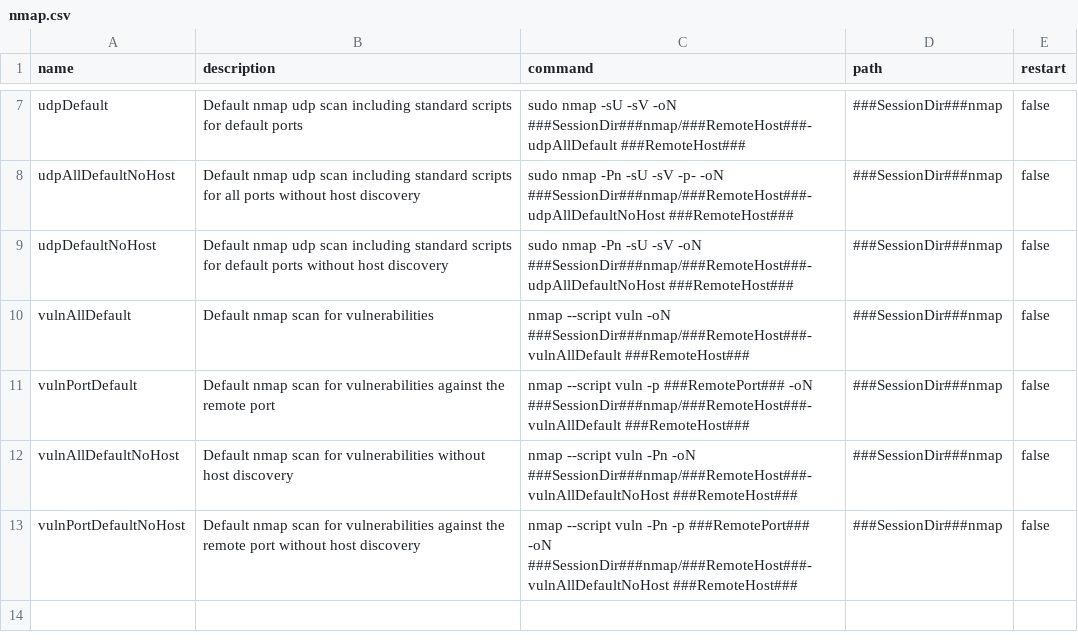
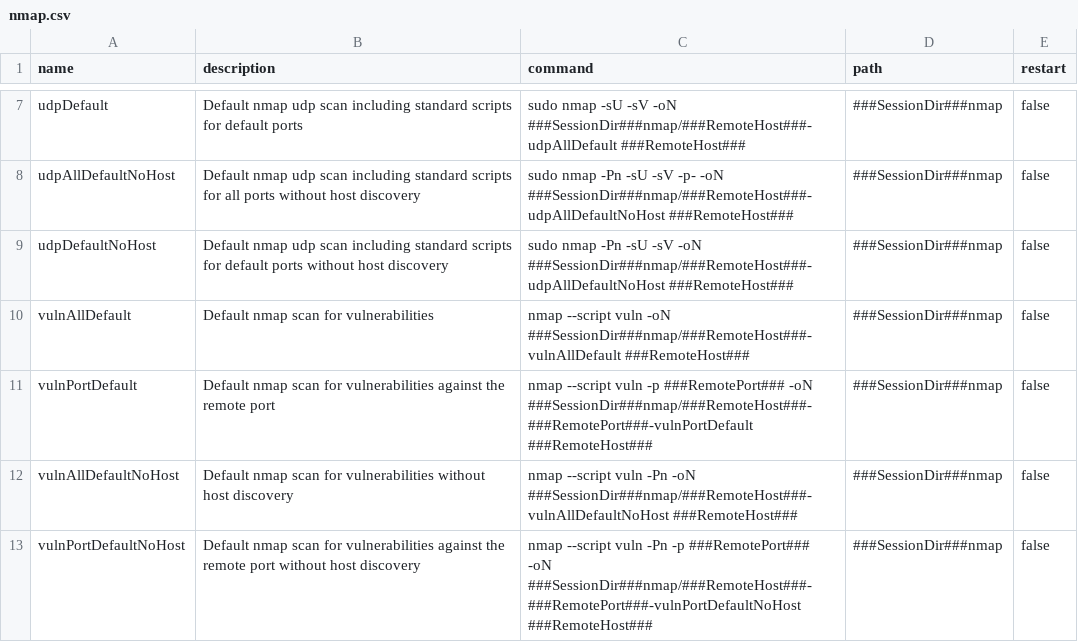
Before and after one commit to mfulz/tmux-penmux, a CSV file: modules/auxiliary/misc/commander/commands/auxilliary/scanners/nmap.csv, drawn as a sheet; only a part is shown, gaps mark what is left out.

Commit message:
Fixes
- Commander: Fixed naming for nmap port scans

```diff
--- a/modules/auxiliary/misc/commander/commands/auxilliary/scanners/nmap.csv
+++ b/modules/auxiliary/misc/commander/commands/auxilliary/scanners/nmap.csv
@@ -10,4 +10,4 @@ udpDefaultNoHost,Default nmap udp scan including standard scripts for default po
 vulnAllDefault,Default nmap scan for vulnerabilities,nmap --script vuln -oN ###SessionDir###nmap/###RemoteHost###-vulnAllDefault ###RemoteHost###,###SessionDir###nmap,false
-vulnPortDefault,Default nmap scan for vulnerabilities against the remote port,nmap --script vuln -p ###RemotePort### -oN ###SessionDir###nmap/###RemoteHost###-vulnAllDefault ###RemoteHost###,###SessionDir###nmap,false
+vulnPortDefault,Default nmap scan for vulnerabilities against the remote port,nmap --script vuln -p ###RemotePort### -oN ###SessionDir###nmap/###RemoteHost###-###RemotePort###-vulnPortDefault ###RemoteHost###,###SessionDir###nmap,false
 vulnAllDefaultNoHost,Default nmap scan for vulnerabilities without host discovery,nmap --script vuln -Pn -oN ###SessionDir###nmap/###RemoteHost###-vulnAllDefaultNoHost ###RemoteHost###,###SessionDir###nmap,false
-vulnPortDefaultNoHost,Default nmap scan for vulnerabilities against the remote port without host discovery,nmap --script vuln -Pn -p ###RemotePort### -oN ###SessionDir###nmap/###RemoteHost###-vulnAllDefaultNoHost ###RemoteHost###,###SessionDir###nmap,false
+vulnPortDefaultNoHost,Default nmap scan for vulnerabilities against the remote port without host discovery,nmap --script vuln -Pn -p ###RemotePort### -oN ###SessionDir###nmap/###RemoteHost###-###RemotePort###-vulnPortDefaultNoHost ###RemoteHost###,###SessionDir###nmap,false
```
